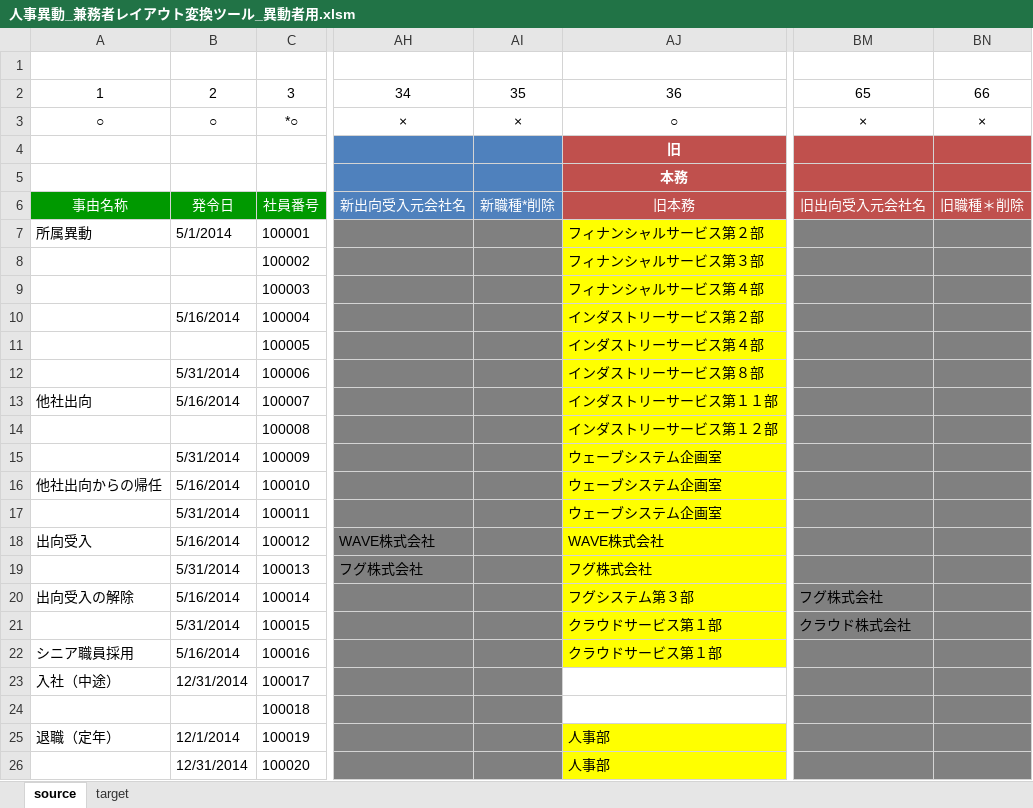
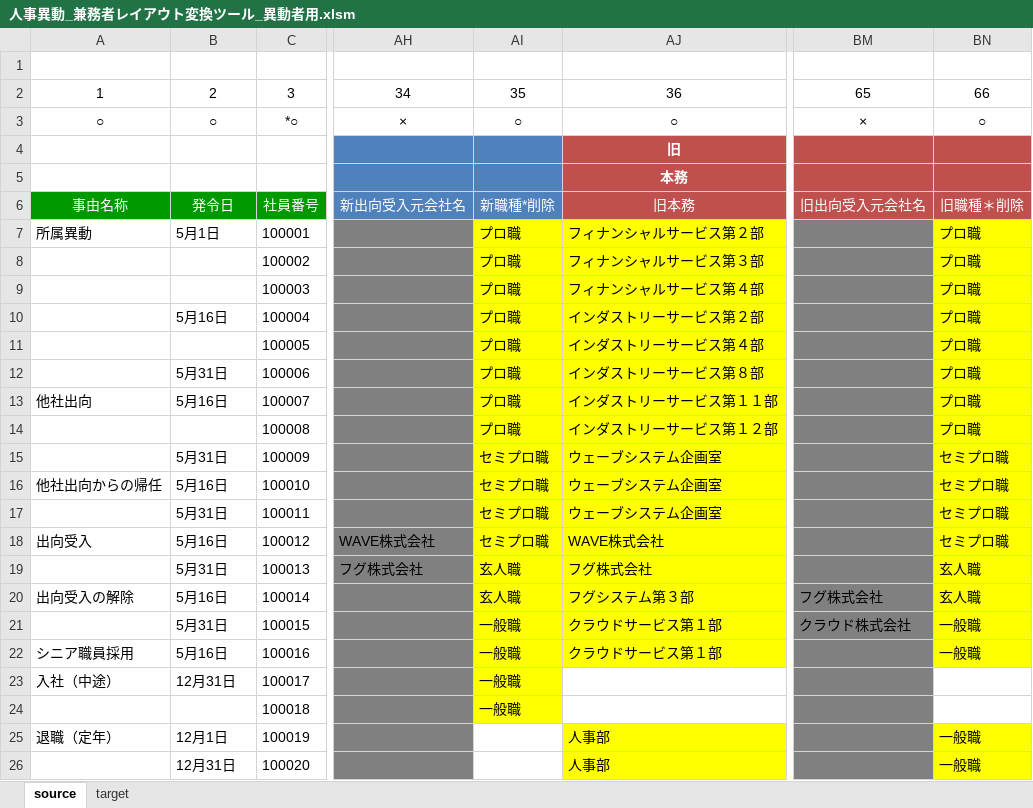
Before and after one commit to shiraco/PersonnelChanges, an Excel workbook: 人事異動_兼務者レイアウト変換ツール_異動者用.xlsm, sheet source, drawn as a sheet; only a part is shown, gaps mark what is left out; values as stored, in another font and other column widths than the file's, no borders; charts and pictures and table styles not drawn; the diff names each change by its address in the sheet, - before the commit and + after, or states it on an @@ line.

Commit message:
Add type of workship column

```diff
--- a/人事異動_兼務者レイアウト変換ツール_異動者用.xlsm (sheet source)
+++ b/人事異動_兼務者レイアウト変換ツール_異動者用.xlsm (sheet source)
-AI3: ×
+AI3: ○
-BN3: ×
+BN3: ○
-B7: 5/1/2014
+B7: 5月1日
-AI7:AI14: (empty)
+AI7:AI14: プロ職
-AI7:AI24 fill: #808080
+AI7:AI24 fill: #FFFF00
-BN7:BN14: (empty)
+BN7:BN14: プロ職
-BN7:BN22 fill: #808080
+BN7:BN22 fill: #FFFF00
-B10: 5/16/2014
+B10: 5月16日
-B12: 5/31/2014
+B12: 5月31日
-B13: 5/16/2014
+B13: 5月16日
-B15: 5/31/2014
+B15: 5月31日
-AI15:AI18: (empty)
+AI15:AI18: セミプロ職
-BN15:BN18: (empty)
+BN15:BN18: セミプロ職
-B16: 5/16/2014
+B16: 5月16日
-B17: 5/31/2014
+B17: 5月31日
-B18: 5/16/2014
+B18: 5月16日
-B19: 5/31/2014
+B19: 5月31日
-AI19:AI20: (empty)
+AI19:AI20: 玄人職
-BN19:BN20: (empty)
+BN19:BN20: 玄人職
-B20: 5/16/2014
+B20: 5月16日
-B21: 5/31/2014
+B21: 5月31日
-AI21:AI24: (empty)
+AI21:AI24: 一般職
-BN21:BN22: (empty)
+BN21:BN22: 一般職
-B22: 5/16/2014
+B22: 5月16日
-B23: 12/31/2014
+B23: 12月31日
-BN23:BN24 fill: #808080
+BN23:BN24 fill: none
-B25: 12/1/2014
+B25: 12月1日
-AI25:AI26 fill: #808080
+AI25:AI26 fill: none
-BN25:BN26: (empty)
+BN25:BN26: 一般職
-BN25:BN26 fill: #808080
+BN25:BN26 fill: #FFFF00
-B26: 12/31/2014
+B26: 12月31日
```
Also changed, not shown: sheet target, 人事異動_兼務者レイアウト変換ツール_全社員用.xlsm, 2 other files.
